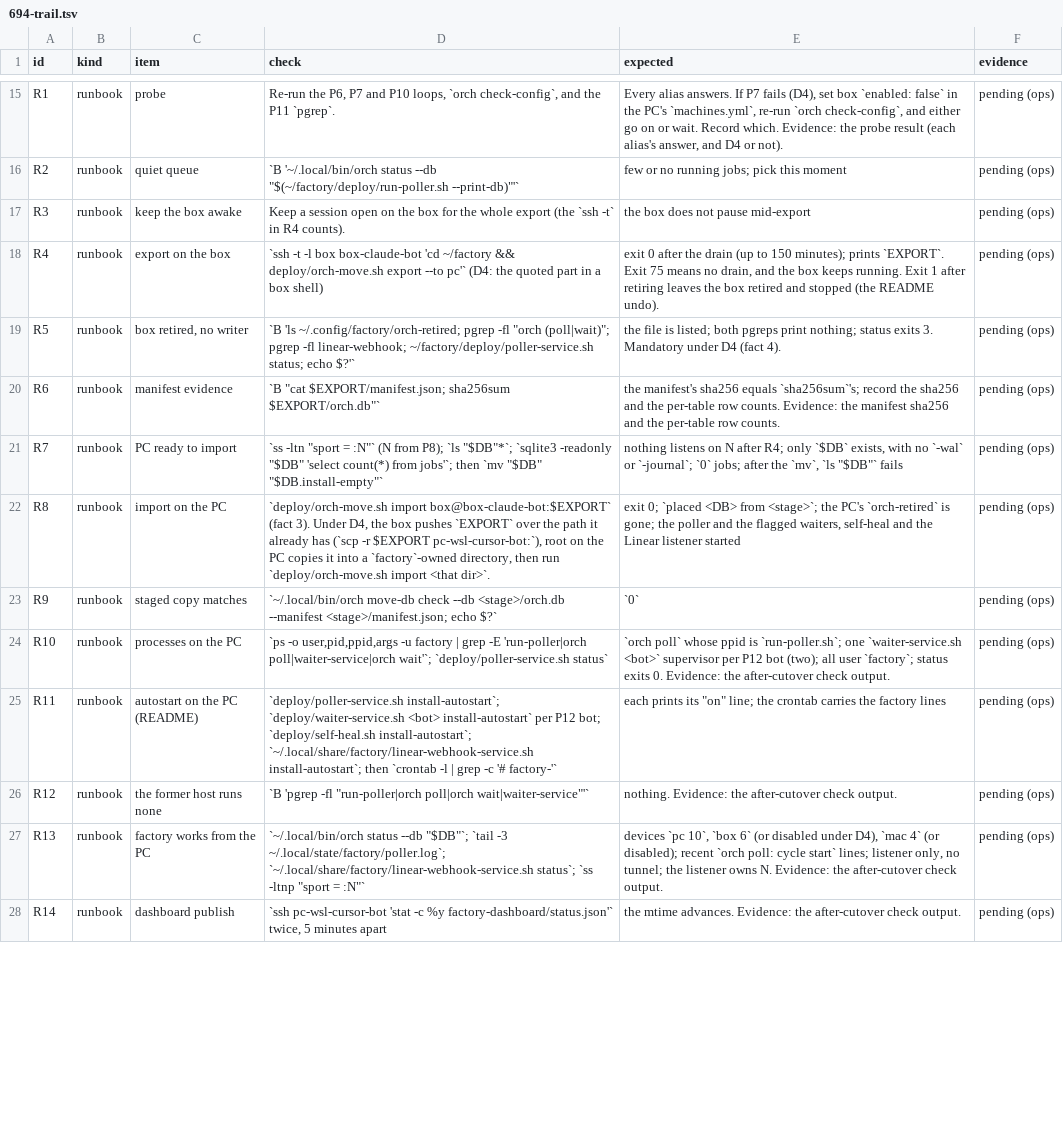
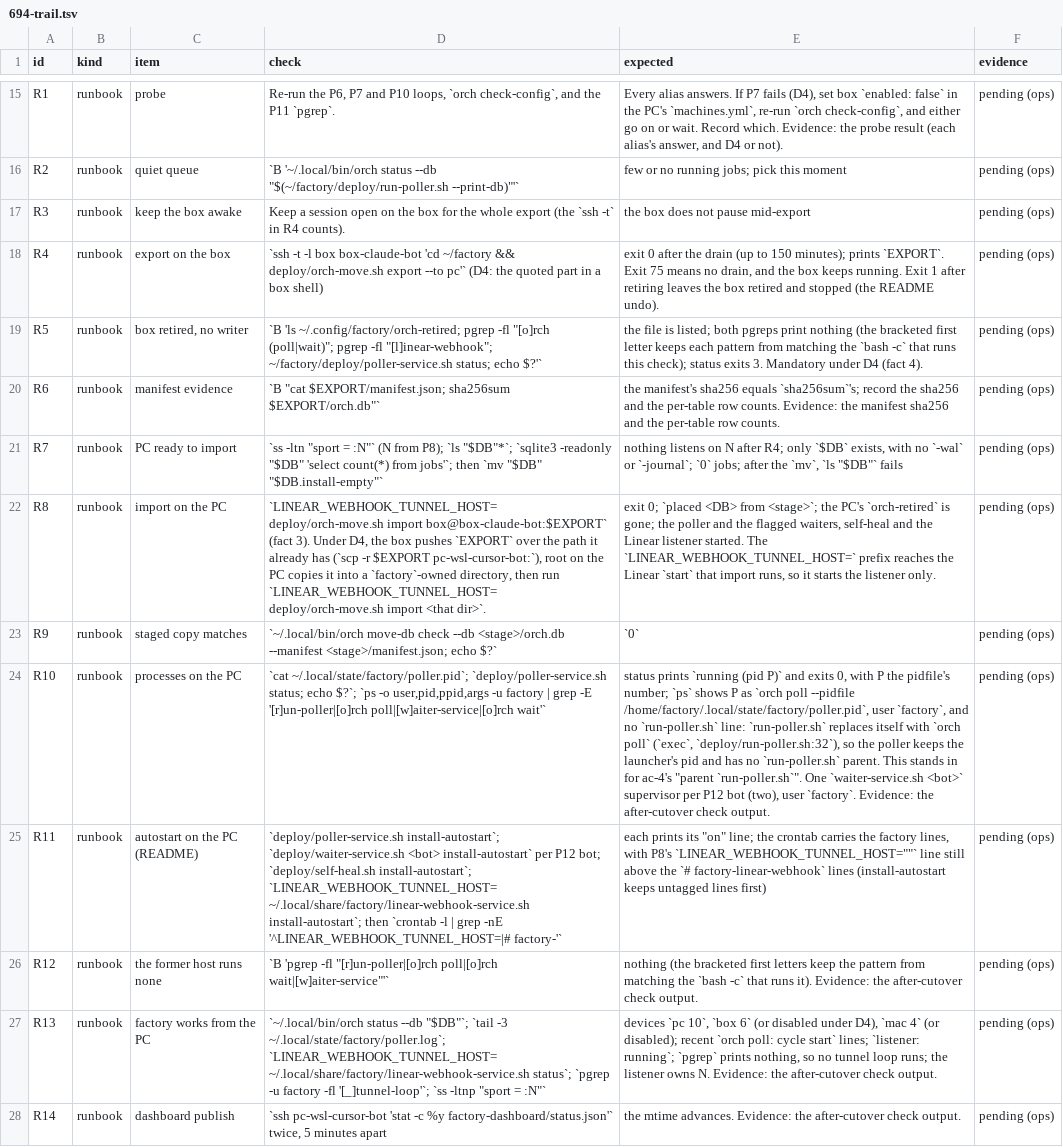
Before and after one commit to maxharris1/factory, a TSV file: docs/decisions/694-trail.tsv, drawn as a sheet; only a part is shown, gaps mark what is left out; the diff covers the shown part only; the diff names each change by its address in the sheet, - before the commit and + after, or states it on an @@ line.

```diff
--- a/docs/decisions/694-trail.tsv
+++ b/docs/decisions/694-trail.tsv
-D19 (check): …pgrep -fl "orch (poll|wait)"; pgrep -fl linear-webhook; ~/factory/deploy/poller-service.sh status;…
+D19 (check): …pgrep -fl "[o]rch (poll|wait)"; pgrep -fl "[l]inear-webhook"; ~/factory/deploy/poller-service.sh status;…
-E19 (expected): …pgreps print nothing; status exits…
+E19 (expected): …pgreps print nothing (the bracketed first letter keeps each pattern from matching the `bash -c` that runs this check); status exits…
-D22 (check): `deploy/orch-move.sh import box@box-claude-bot:$EXPORT` (fact 3). Under D4, the box pushes `EXPORT` over the path it already has (`scp -r $EXPORT pc-wsl-cursor-bot:`), root on the PC copies it into a `factory`-owned directory, then run `deploy/orch-move.sh import <that…
+D22 (check): `LINEAR_WEBHOOK_TUNNEL_HOST= deploy/orch-move.sh import box@box-claude-bot:$EXPORT` (fact 3). Under D4, the box pushes `EXPORT` over the path it already has (`scp -r $EXPORT pc-wsl-cursor-bot:`), root on the PC copies it into a `factory`-owned directory, then run `LINEAR_WEBHOOK_TUNNEL_HOST= deploy/orch-move.sh import <that…
-E22 (expected): …Linear listener started
+E22 (expected): …Linear listener started. The `LINEAR_WEBHOOK_TUNNEL_HOST=` prefix reaches the Linear `start` that import runs, so it starts the listener only.
-D24 (check): `ps -o user,pid,ppid,args -u factory | grep -E 'run-poller|orch poll|waiter-service|orch wait'`; `deploy/poller-service.sh status`
+D24 (check): `cat ~/.local/state/factory/poller.pid`; `deploy/poller-service.sh status; echo $?`; `ps -o user,pid,ppid,args -u factory | grep -E '[r]un-poller|[o]rch poll|[w]aiter-service|[o]rch wait'`
-E24 (expected): `orch poll` whose ppid is `run-poller.sh`; one `waiter-service.sh <bot>` supervisor per P12 bot (two); all user `factory`; status exits 0. Evidence: the…
+E24 (expected): status prints `running (pid P)` and exits 0, with P the pidfile's number; `ps` shows P as `orch poll --pidfile /home/factory/.local/state/factory/poller.pid`, user `factory`, and no `run-poller.sh` line: `run-poller.sh` replaces itself with `orch poll` (`exec`, `deploy/run-poller.sh:32`), so the poller keeps the launcher's pid and has no `run-poller.sh` parent. This stands in for ac-4's "parent `run-poller.sh`". One `waiter-service.sh <bot>` supervisor per P12 bot (two), user `factory`. Evidence: the…
-D25 (check): …`deploy/self-heal.sh install-autostart`; `~/.local/share/factory/linear-webhook-service.sh install-autostart`; then `crontab -l | grep -c '# factory-'`
+D25 (check): …`deploy/self-heal.sh install-autostart`; `LINEAR_WEBHOOK_TUNNEL_HOST= ~/.local/share/factory/linear-webhook-service.sh install-autostart`; then `crontab -l | grep -nE '^LINEAR_WEBHOOK_TUNNEL_HOST=|# factory-'`
-E25 (expected): …the factory lines
+E25 (expected): …the factory lines, with P8's `LINEAR_WEBHOOK_TUNNEL_HOST=""` line still above the `# factory-linear-webhook` lines (install-autostart keeps untagged lines first)
-D26 (check): …'pgrep -fl "run-poller|orch poll|orch wait|waiter-service"'`
+D26 (check): …'pgrep -fl "[r]un-poller|[o]rch poll|[o]rch wait|[w]aiter-service"'`
-E26 (expected): nothing. Evidence: the…
+E26 (expected): nothing (the bracketed first letters keep the pattern from matching the `bash -c` that runs it). Evidence: the…
-D27 (check): …-3 ~/.local/state/factory/poller.log`; `~/.local/share/factory/linear-webhook-service.sh status`; `ss -ltnp…
+D27 (check): …-3 ~/.local/state/factory/poller.log`; `LINEAR_WEBHOOK_TUNNEL_HOST= ~/.local/share/factory/linear-webhook-service.sh status`; `pgrep -u factory -fl '[_]tunnel-loop'`; `ss -ltnp…
-E27 (expected): …start` lines; listener only, no tunnel; the listener…
+E27 (expected): …start` lines; `listener: running`; `pgrep` prints nothing, so no tunnel loop runs; the listener…
```
Also changed, not shown: 8 edited cells elsewhere in this file, 1 other file.
